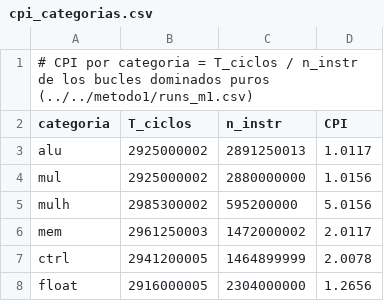
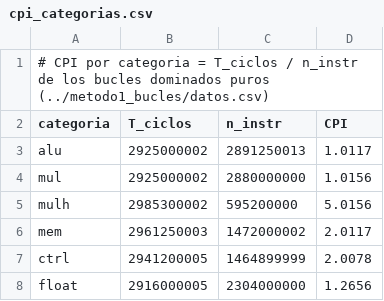
Before and after one commit to JeremySSSSS/tfg-pulpissimo, a CSV file: cv32e40p/firmware/caracterizacion/metodo2_chopper/cpi_categorias.csv, drawn as a sheet.

```diff
--- a/cv32e40p/firmware/caracterizacion/metodo2_chopper/cpi_categorias.csv
+++ b/cv32e40p/firmware/caracterizacion/metodo2_chopper/cpi_categorias.csv
@@ -1,2 +1,2 @@
-# CPI por categoria = T_ciclos / n_instr de los bucles dominados puros (../../metodo1/runs_m1.csv)
+# CPI por categoria = T_ciclos / n_instr de los bucles dominados puros (../metodo1_bucles/datos.csv)
 categoria,T_ciclos,n_instr,CPI
```
Also changed, not shown: cv32e40p/firmware/caracterizacion/metodo2_chopper/datos.csv, 47 other files.
